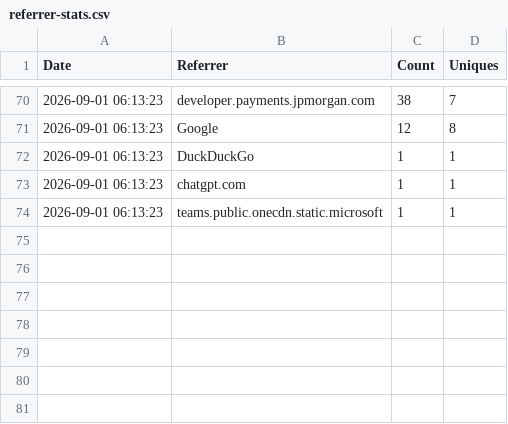
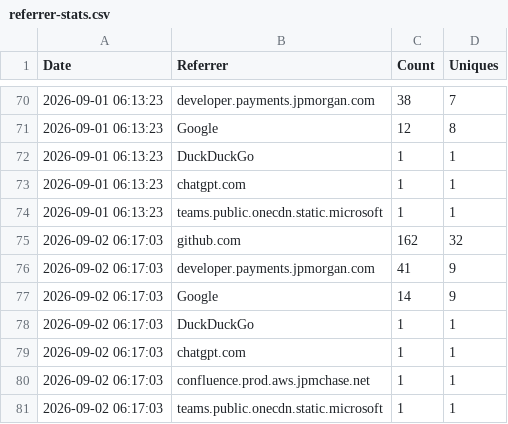
Before and after one commit to jpmorgan-payments/pdp-skills, a CSV file: metrics/referrer-stats.csv, drawn as a sheet; only a part is shown, gaps mark what is left out; the diff names each change by its address in the sheet, - before the commit and + after, or states it on an @@ line.

```diff
--- a/metrics/referrer-stats.csv
+++ b/metrics/referrer-stats.csv
+row 75: 2026-09-02 06:17:03 | github.com | 162 | 32
+row 76: 2026-09-02 06:17:03 | developer.payments.jpmorgan.com | 41 | 9
+row 77: 2026-09-02 06:17:03 | Google | 14 | 9
+row 78: 2026-09-02 06:17:03 | DuckDuckGo | 1 | 1
+row 79: 2026-09-02 06:17:03 | chatgpt.com | 1 | 1
+row 80: 2026-09-02 06:17:03 | confluence.prod.aws.jpmchase.net | 1 | 1
+row 81: 2026-09-02 06:17:03 | teams.public.onecdn.static.microsoft | 1 | 1
```
Also changed, not shown: metrics/clone-stats.csv, metrics/traffic-stats.csv.
